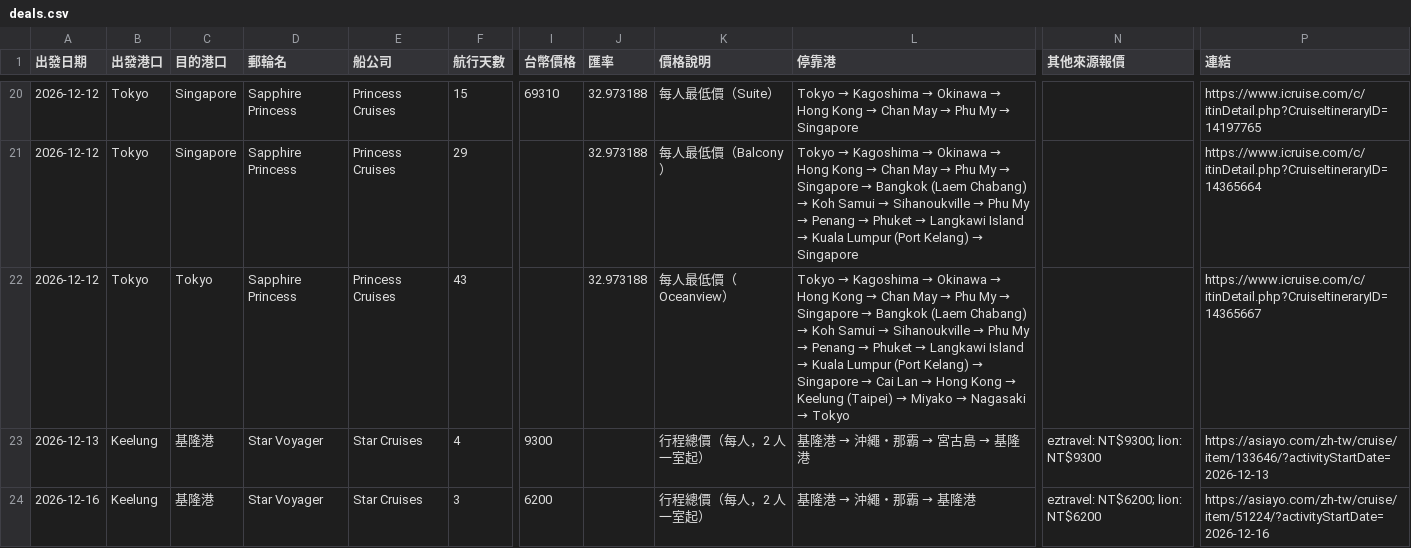
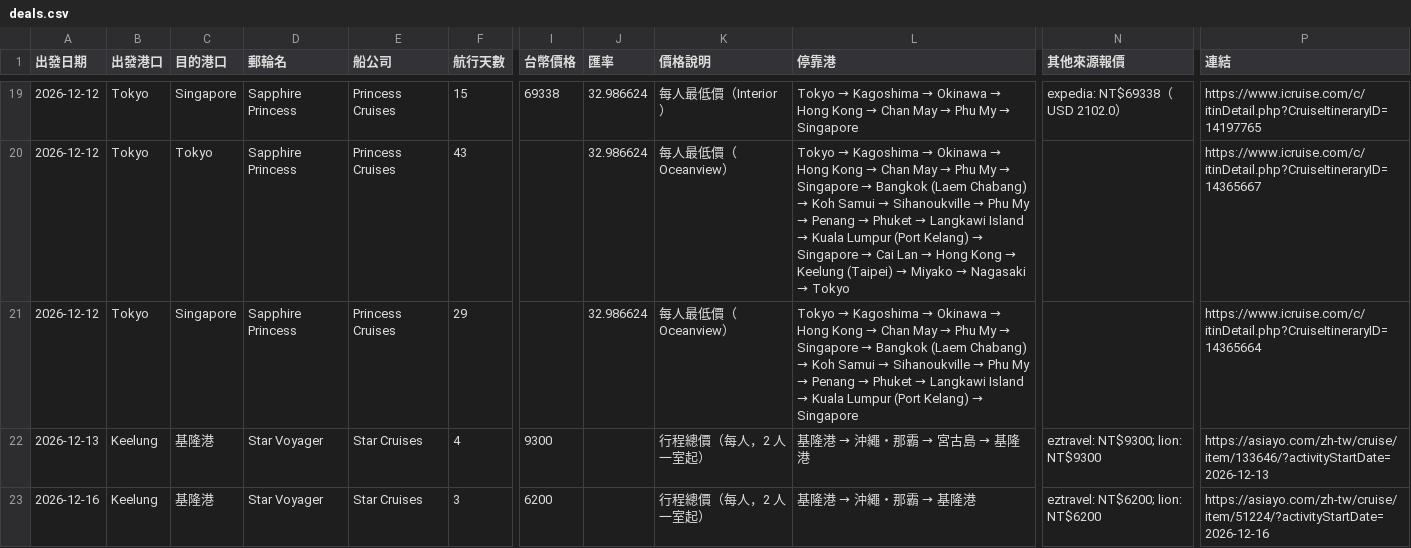
Before and after one commit to paladinlin1/cruise-deals, a CSV file: data/deals.csv, drawn as a sheet; only a part is shown, gaps mark what is left out; addresses are those after the commit; the diff covers the shown part only; the diff names each change by its address in the sheet, - before the commit and + after, or states it on an @@ line.

```diff
--- a/data/deals.csv
+++ b/data/deals.csv
-I19 (台幣價格): 69310
+I19 (台幣價格): 69338
-J19:J21 (匯率): 32.973188
+J19:J21 (匯率): 32.986624
-K19 (價格說明): 每人最低價（Suite）
+K19 (價格說明): 每人最低價（Interior）
-N19 (其他來源報價): (empty)
+N19 (其他來源報價): expedia: NT$69338（USD 2102.0）
-C20 (目的港口): Singapore
+C20 (目的港口): Tokyo
-F20 (航行天數): 29
+F20 (航行天數): 43
-K20 (價格說明): 每人最低價（Balcony）
+K20 (價格說明): 每人最低價（Oceanview）
@@ L20 (停靠港): …→ Singapore → …→ Singapore → Cai Lan → Hong Kong → Keelung (Taipei) → Miyako → Nagasaki → Tokyo @@
-P20 (連結): https://www.icruise.com/c/itinDetail.php?CruiseItineraryID=14365664
+P20 (連結): https://www.icruise.com/c/itinDetail.php?CruiseItineraryID=14365667
-C21 (目的港口): Tokyo
+C21 (目的港口): Singapore
-F21 (航行天數): 43
+F21 (航行天數): 29
@@ L21 (停靠港): …→ Singapore → Cai Lan → Hong Kong → Keelung (Taipei) → Miyako → Nagasaki → Tokyo → …→ Singapore @@
-P21 (連結): https://www.icruise.com/c/itinDetail.php?CruiseItineraryID=14365667
+P21 (連結): https://www.icruise.com/c/itinDetail.php?CruiseItineraryID=14365664
```
Also changed, not shown: 2 added rows, 1 removed row and 34 edited cells elsewhere in this file, 3 other files.
